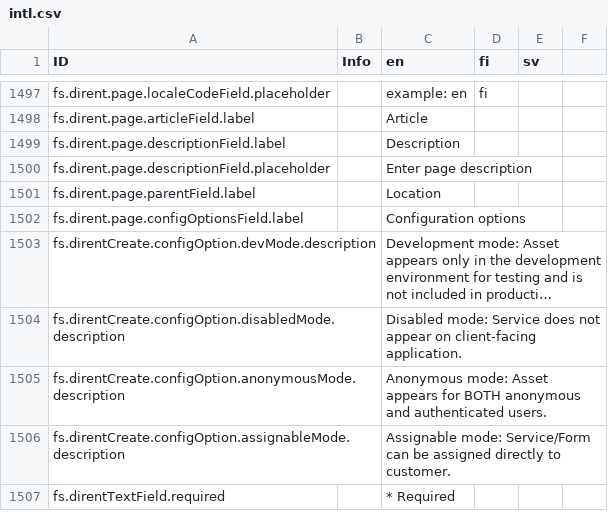
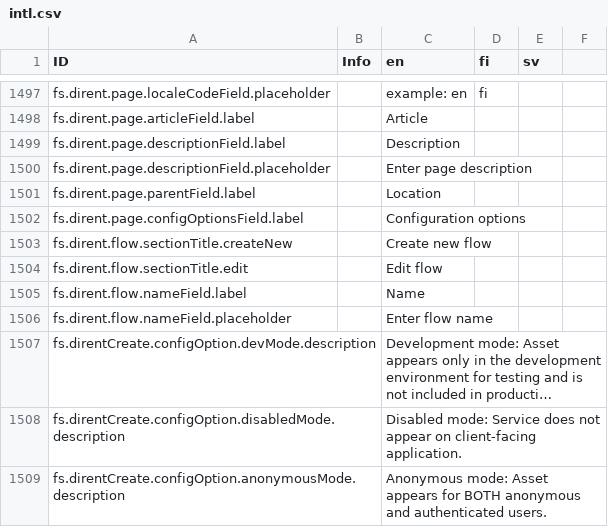
Before and after one commit to digiexpress-io/digiexpress-parent, a CSV file: ts_setup/eveli-ide/intl.csv, drawn as a sheet; only a part is shown, gaps mark what is left out; the shorter side is filled out with more unchanged rows; long unchanged cells end in …; the diff names each change by its address in the sheet, - before the commit and + after, or states it on an @@ line.

Commit message:
#672 FsDirentProvider

```diff
--- a/ts_setup/eveli-ide/intl.csv
+++ b/ts_setup/eveli-ide/intl.csv
+row 1503: fs.dirent.flow.sectionTitle.createNew |  | Create new flow
+row 1504: fs.dirent.flow.sectionTitle.edit |  | Edit flow
+row 1505: fs.dirent.flow.nameField.label |  | Name
+row 1506: fs.dirent.flow.nameField.placeholder |  | Enter flow name
```
Also changed, not shown: 14 other files.
